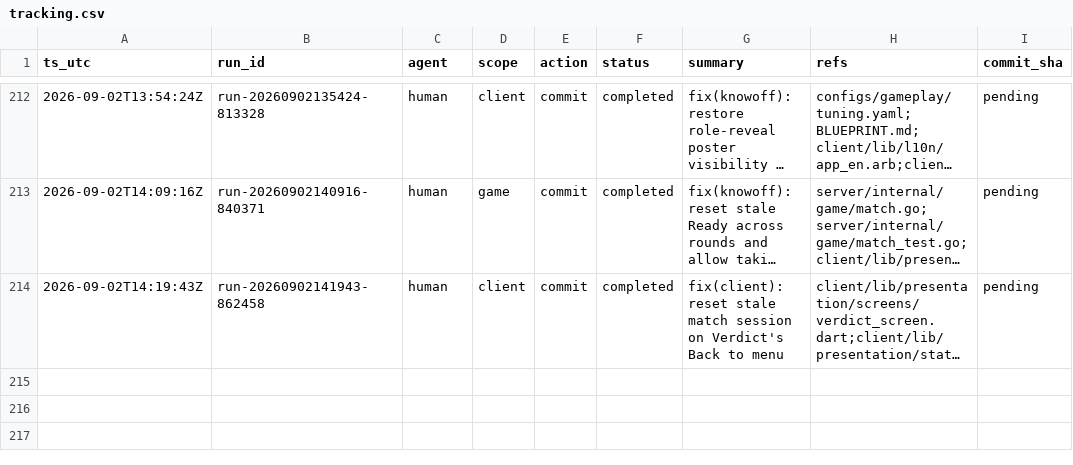
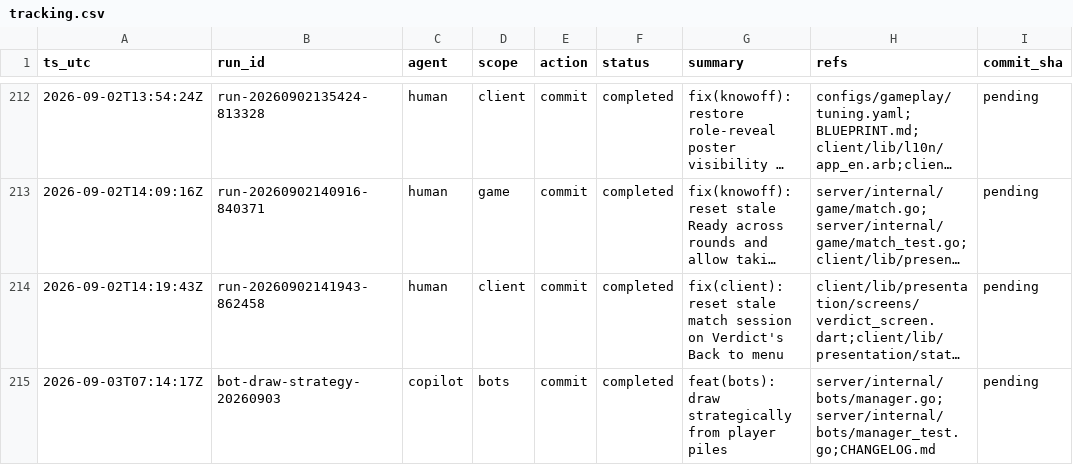
Before and after one commit to metaphy6/knowoff, a CSV file: docs/tracking/tracking.csv, drawn as a sheet; only a part is shown, gaps mark what is left out; long unchanged cells end in …; the diff names each change by its address in the sheet, - before the commit and + after, or states it on an @@ line.

Commit message:
feat(bots): draw strategically from player piles
Refs:
  - server/internal/bots/manager.go
  - server/internal/bots/manager_test.go
  - CHANGELOG.md

[bot-draw-strategy-20260903]

```diff
--- a/docs/tracking/tracking.csv
+++ b/docs/tracking/tracking.csv
+row 215: 2026-09-03T07:14:17Z | bot-draw-strategy-20260903 | copilot | bots | commit | completed | feat(bots): draw strategically from player piles | server/internal/bots/manager.go;server/internal/bots/manager_test.go;CHANGELOG.md | pending
```
Also changed, not shown: 3 other files.
